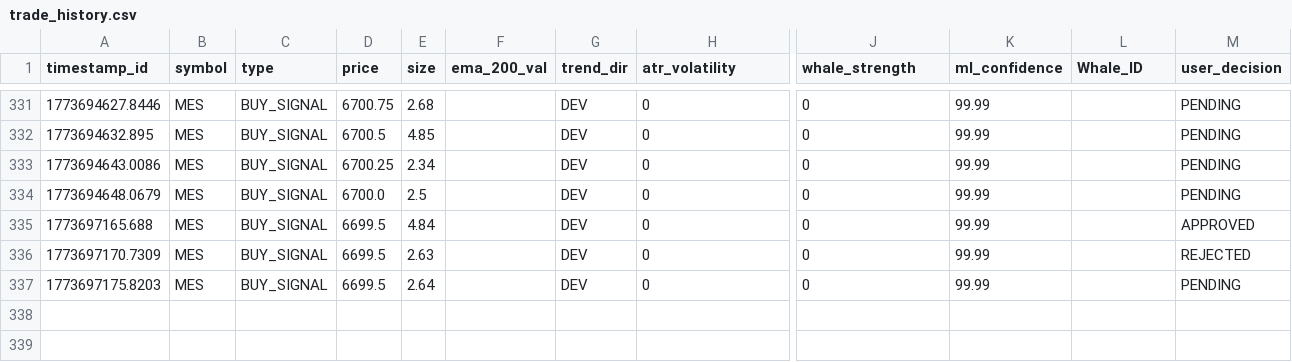
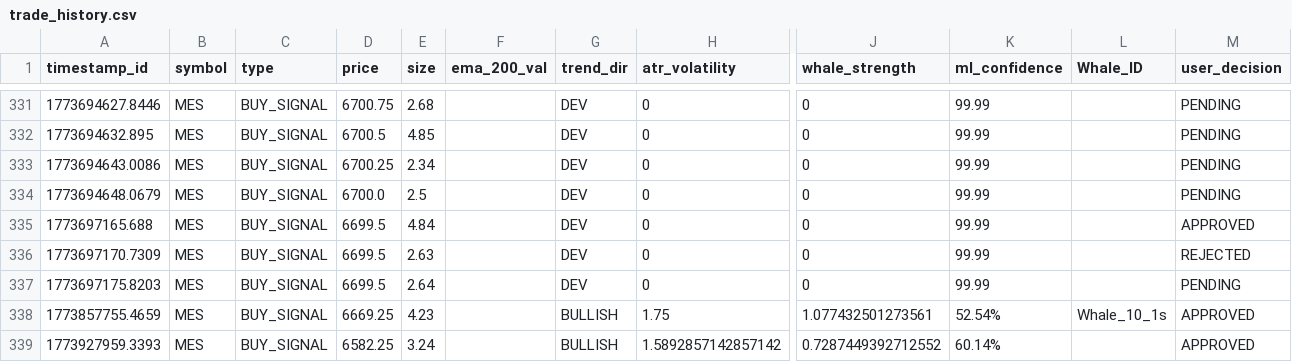
Before and after one commit to MidActionJax/midas, a CSV file: trade_history.csv, drawn as a sheet; only a part is shown, gaps mark what is left out; rows hold the shown columns only; the diff names each change by its address in the sheet, - before the commit and + after, or states it on an @@ line.

Commit message:
Add live position sync, auto-trade and safeguards
Sync NT positions and add automated trading + multiple safety features.

Key changes:
- adapters/nt_futures.py: capture POSITION_SYMBOL and POSITION_QUANTITY from adapter messages and maintain state_manager.live_nt_positions; remove active_positions when qty goes to zero.
- scripts/MidasBridge.cs: include current position symbol and quantity in the JSON payload sent to Python.
- core/state.py: new state fields (auto_buy_enabled, last_trade_time, MAX_DAILY_LOSS, circuit_breaker_tripped) and toggle_auto_buy helper.
- app.py & templates/dashboard.html: REST endpoint and UI switch for toggling AUTO-TRADE mode; expose auto_buy_enabled in status; UI session badge styling and auto-buy visuals.
- core/engine.py: implement multiple runtime guards and automation:
  - hard-guard checks preventing conflicting orders and blocked kill-switch exits.
  - reversal logic to flatten opposing positions before new entries.
  - 45-second time-based eject for stagnant/reversing trades.
  - global circuit breaker: flatten_all when daily PnL <= MAX_DAILY_LOSS.
  - auto-trade autopilot: auto-execute fresh signals when enabled and recent, with simple rate limiting and bookkeeping.
  - dynamic session profiling and thresholds integration for strategy selection and ML threshold tuning; more robust trend/volatility checks.
  - reduced engine loop sleep to 0.5s.
- core/logic.py: new get_dynamic_thresholds() and updated session naming; volatility gating uses session-specific min ATR; improved trend/pass logic; updated breakout & other strategy heuristics.
- docs/roadmap/roadmap.md: added Level 2 data collection and model roadmap (C# data vacuum, labeling, training, simulation/deployment).
- trade_history.csv: appended a couple of recent trades.

Purpose: provide real-time position awareness between NinjaTrader and the Python engine, enable optional auto-trading, and add multiple defensive measures (hard guards, reversals, time eject, circuit breaker, dynamic thresholds) to improve safety and adaptivity during different market sessions.

```diff
--- a/trade_history.csv
+++ b/trade_history.csv
+row 338: 1773857755.4659 | MES | BUY_SIGNAL | 6669.25 | 4.23 |  | BULLISH | 1.75 | 1.077432501273561 | 52.54% | Whale_10_1s | APPROVED
+row 339: 1773927959.3393 | MES | BUY_SIGNAL | 6582.25 | 3.24 |  | BULLISH | 1.5892857142857142 | 0.7287449392712552 | 60.14% |  | APPROVED
```
Also changed, not shown: 8 other files.
